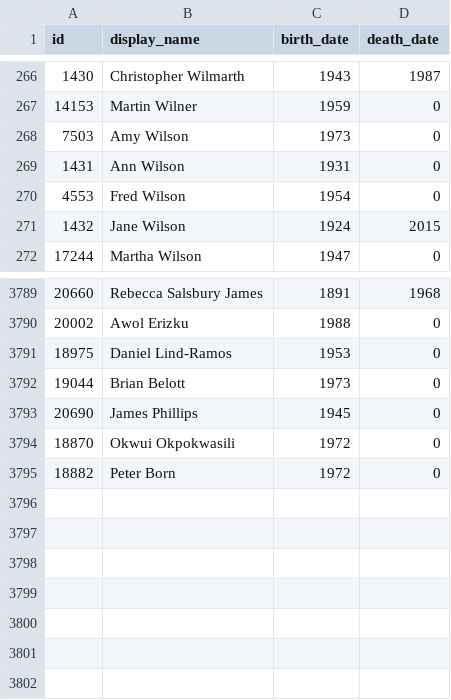
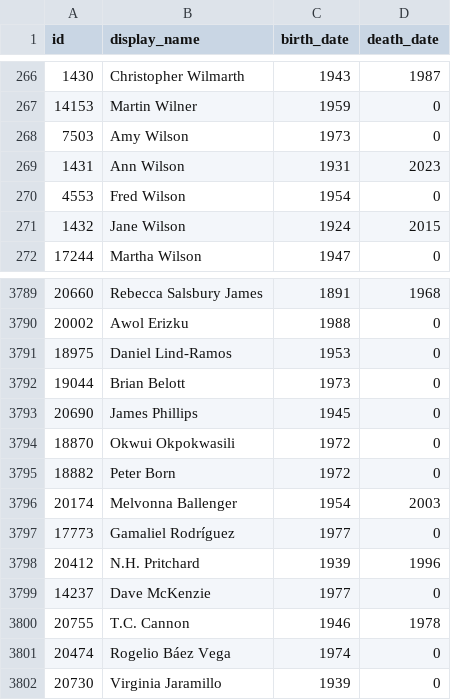
Before and after one commit to whitneymuseum/open-access, a CSV file: artists.csv, drawn as a sheet; only a part is shown, gaps mark what is left out.

```diff
--- a/artists.csv
+++ b/artists.csv
@@ -268,3 +268,3 @@ id,display_name,birth_date,death_date
 7503,Amy Wilson,1973,0
-1431,Ann Wilson,1931,0
+1431,Ann Wilson,1931,2023
 4553,Fred Wilson,1954,0
@@ -3795 +3795,8 @@ id,display_name,birth_date,death_date
 18882,Peter Born,1972,0
+20174,Melvonna Ballenger,1954,2003
+17773,Gamaliel Rodríguez,1977,0
+20412,N.H. Pritchard,1939,1996
+14237,Dave McKenzie,1977,0
+20755,T.C. Cannon,1946,1978
+20474,Rogelio Báez Vega,1974,0
+20730,Virginia Jaramillo,1939,0
```
Also changed, not shown: 1 other file.
